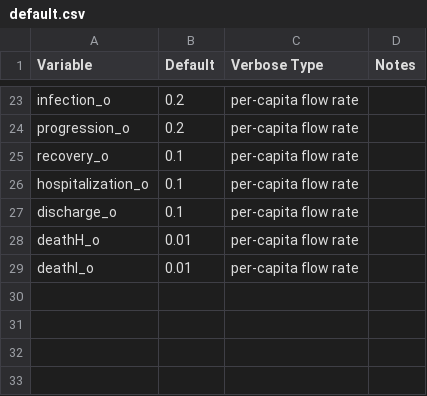
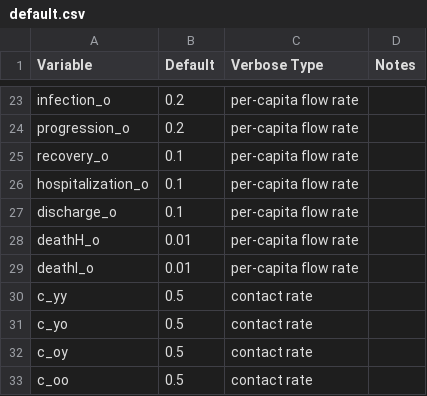
Before and after one commit to wzmli/epi_hackathon, a CSV file: SEIR/age/default.csv, drawn as a sheet; only a part is shown, gaps mark what is left out.

```diff
--- a/SEIR/age/default.csv
+++ b/SEIR/age/default.csv
@@ -29 +29,5 @@ deathH_o, 0.01, per-capita flow rate,
 deathI_o, 0.01, per-capita flow rate,
+c_yy, 0.5, contact rate,
+c_yo, 0.5, contact rate,
+c_oy, 0.5, contact rate,
+c_oo, 0.5, contact rate,
```
Also changed, not shown: SEIR/age/variables.csv, 1 other file.
